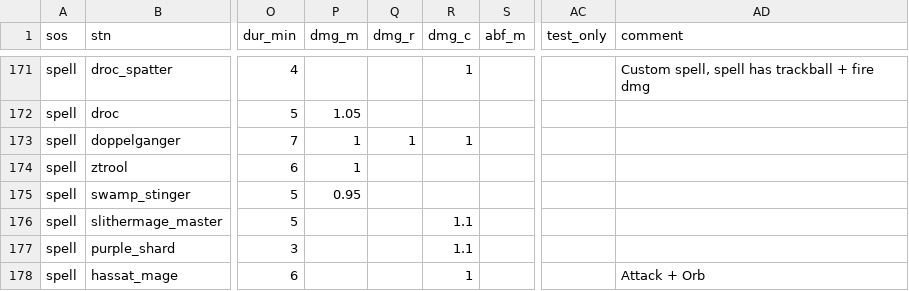
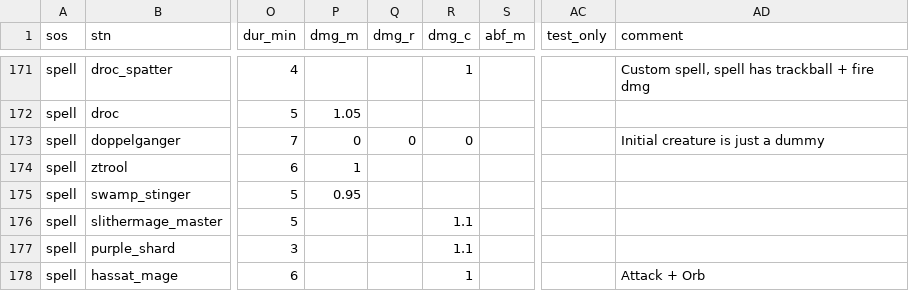
Before and after one commit to foerstj/sumcol, a CSV file: gaspy/jinja/sumcol/main/{{sos}}-summon-{{mc}}-{{ct}}-{{ft}}-{{v}}-{{stn}}.gas.csv, drawn as a sheet; only a part is shown, gaps mark what is left out; the diff names each change by its address in the sheet, - before the commit and + after, or states it on an @@ line.

Commit message:
Enable enchanting the initial doppelganger with 0 damage (still deals a bit of damage because of strength tho)

```diff
--- a/gaspy/jinja/sumcol/main/{{sos}}-summon-{{mc}}-{{ct}}-{{ft}}-{{v}}-{{stn}}.gas.csv
+++ b/gaspy/jinja/sumcol/main/{{sos}}-summon-{{mc}}-{{ct}}-{{ft}}-{{v}}-{{stn}}.gas.csv
-P173 (dmg_m): 1
+P173 (dmg_m): 0
-Q173 (dmg_r): 1
+Q173 (dmg_r): 0
-R173 (dmg_c): 1
+R173 (dmg_c): 0
-AD173 (comment): (empty)
+AD173 (comment): Initial creature is just a dummy
```
Also changed, not shown: 2 other files.
